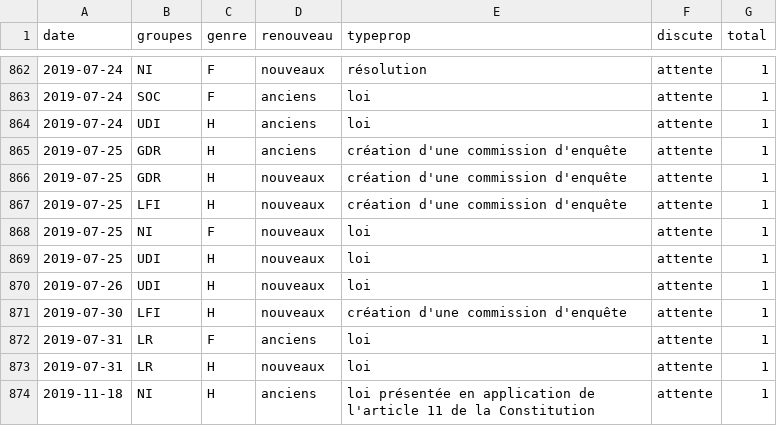
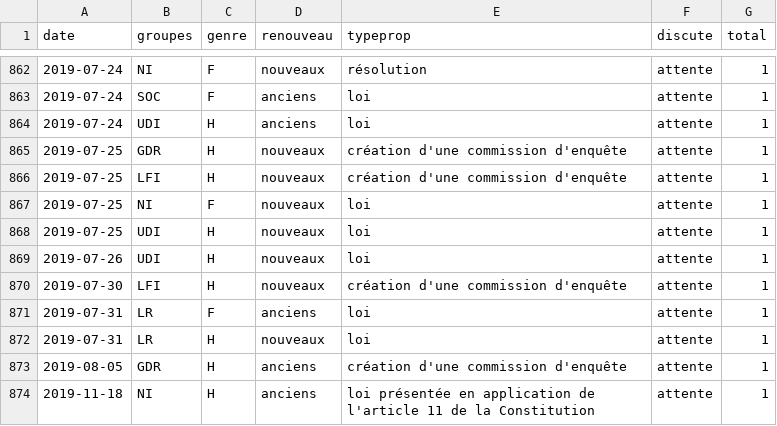
Before and after one commit to RouxRC/parole, a TSV file: data/propositions_15.tsv, drawn as a sheet; only a part is shown, gaps mark what is left out.

Commit message:
autoupdate LEG15

```diff
--- a/data/propositions_15.tsv
+++ b/data/propositions_15.tsv
@@ -864,3 +864,2 @@ date	groupes	genre	renouveau	typeprop	discute	total
 2019-07-24	UDI	H	anciens	loi	attente	1
-2019-07-25	GDR	H	anciens	création d'une commission d'enquête	attente	1
 2019-07-25	GDR	H	nouveaux	création d'une commission d'enquête	attente	1
@@ -873,2 +872,3 @@ date	groupes	genre	renouveau	typeprop	discute	total
 2019-07-31	LR	H	nouveaux	loi	attente	1
+2019-08-05	GDR	H	anciens	création d'une commission d'enquête	attente	1
 2019-11-18	NI	H	anciens	loi présentée en application de l'article 11 de la Constitution	attente	1
```
